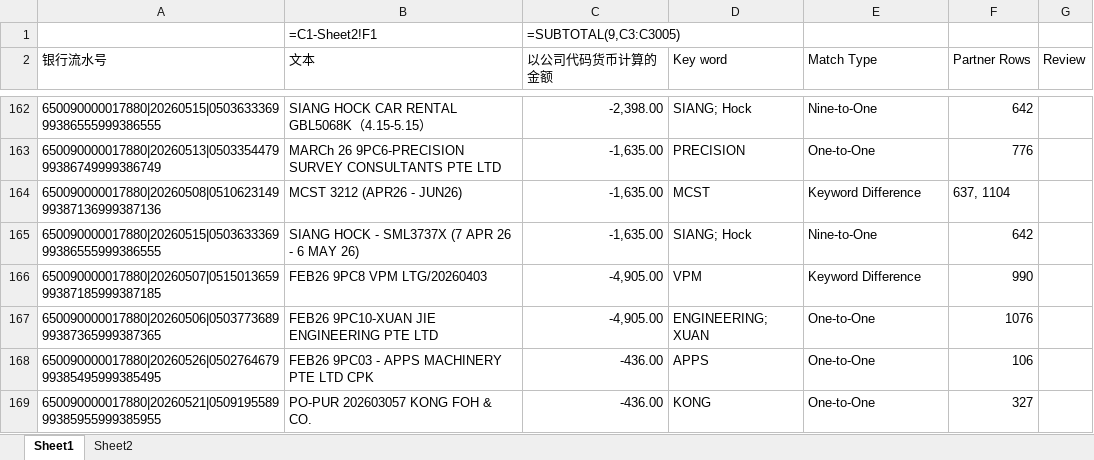
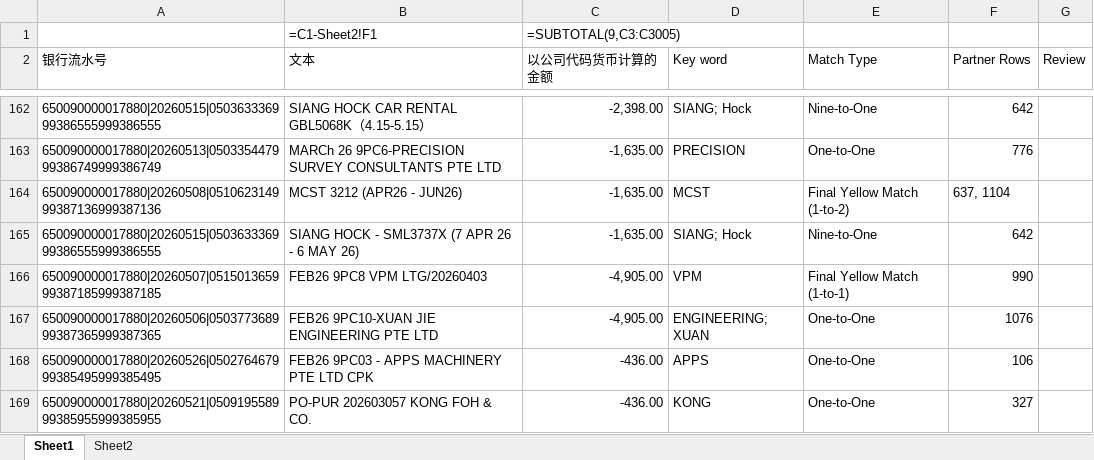
Before and after one commit to stevensun0073/excel-reconciliation, an Excel workbook: result_reconciliation.xlsx, sheet Sheet1, drawn as a sheet; only a part is shown, gaps mark what is left out; values as stored, in another font and other column widths than the file's, no cell formats; formulas without a stored value are shown as written; the diff covers the shown part only; the diff names each change by its address in the sheet, - before the commit and + after, or states it on an @@ line.

```diff
--- a/result_reconciliation.xlsx (sheet Sheet1)
+++ b/result_reconciliation.xlsx (sheet Sheet1)
-E164 (Match Type): Keyword Difference
+E164 (Match Type): Final Yellow Match (1-to-2)
-E166 (Match Type): Keyword Difference
+E166 (Match Type): Final Yellow Match (1-to-1)
```
Also changed, not shown: 64 edited cells elsewhere in this sheet, sheet Sheet2, cell formats, 11 other files.
